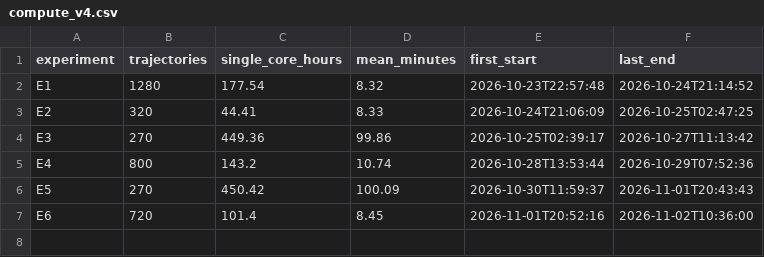
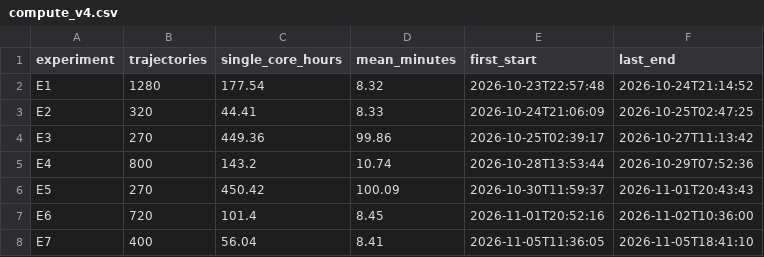
Before and after one commit to SamarjeetMalik/prsopect-theory, a CSV file: TMLR2026/v4_prereg/results/compute_v4.csv, drawn as a sheet; the diff names each change by its address in the sheet, - before the commit and + after, or states it on an @@ line.

```diff
--- a/TMLR2026/v4_prereg/results/compute_v4.csv
+++ b/TMLR2026/v4_prereg/results/compute_v4.csv
+row 8: E7 | 400 | 56.04 | 8.41 | 2026-11-05T11:36:05 | 2026-11-05T18:41:10
```
Also changed, not shown: 19 other files.
